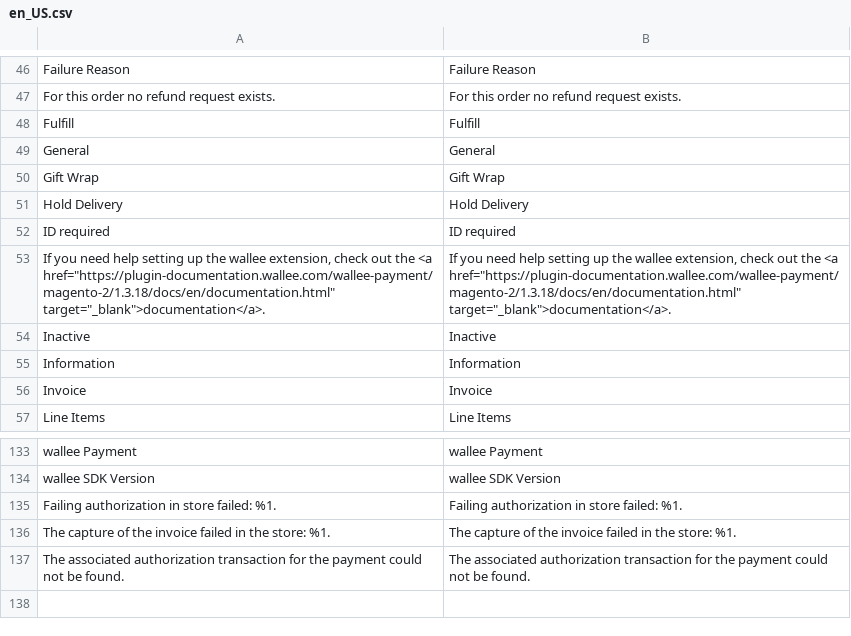
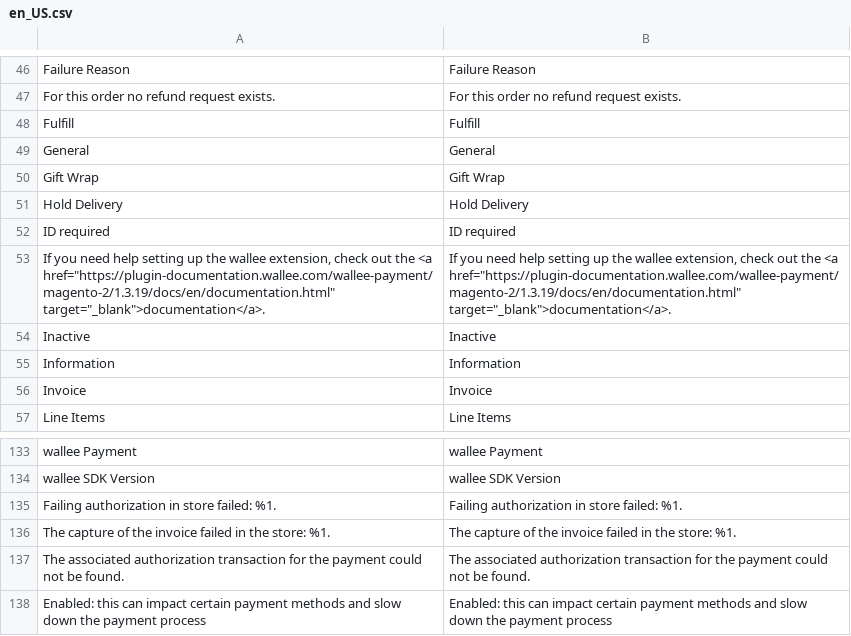
Before and after one commit to wallee-payment/magento-2, a CSV file: i18n/en_US.csv, drawn as a sheet; only a part is shown, gaps mark what is left out.

```diff
--- a/i18n/en_US.csv
+++ b/i18n/en_US.csv
@@ -52,3 +52,3 @@
 "ID required","ID required"
-"If you need help setting up the wallee extension, check out the <a href=""https://plugin-documentation.wallee.com/wallee-payment/magento-2/1.3.18/docs/en/documentation.html"" target=""_blank"">documentation</a>.","If you need help setting up the wallee extension, check out the <a href=""https://plugin-documentation.wallee.com/wallee-payment/magento-2/1.3.18/docs/en/documentation.html"" target=""_blank"">documentation</a>."
+"If you need help setting up the wallee extension, check out the <a href=""https://plugin-documentation.wallee.com/wallee-payment/magento-2/1.3.19/docs/en/documentation.html"" target=""_blank"">documentation</a>.","If you need help setting up the wallee extension, check out the <a href=""https://plugin-documentation.wallee.com/wallee-payment/magento-2/1.3.19/docs/en/documentation.html"" target=""_blank"">documentation</a>."
 "Inactive","Inactive"
@@ -137 +137,2 @@
 "The associated authorization transaction for the payment could not be found.","The associated authorization transaction for the payment could not be found."
+"Enabled: this can impact certain payment methods and slow down the payment process", "Enabled: this can impact certain payment methods and slow down the payment process"
```
Also changed, not shown: i18n/de_DE.csv, i18n/fr_CH.csv, 14 other files.
